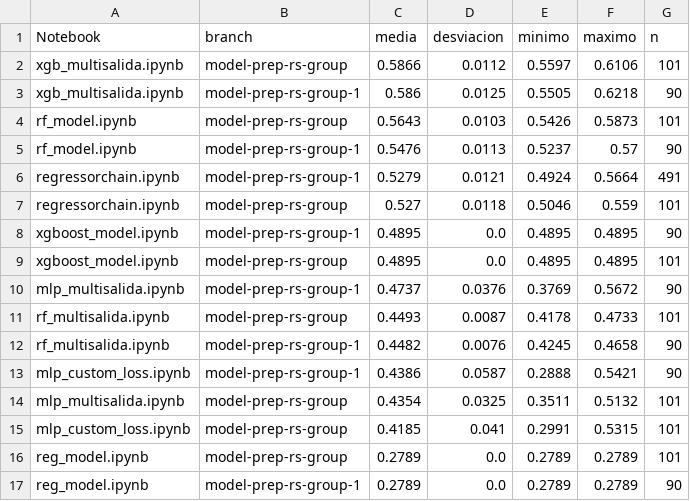
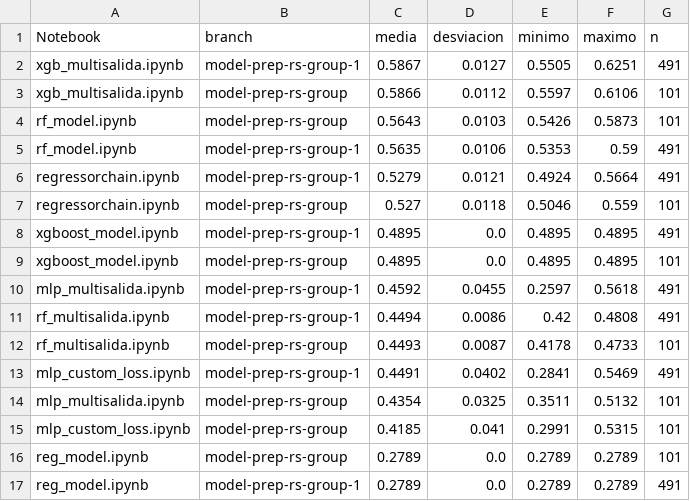
Before and after one commit to Akanenosketch/TFG-SOB4ES, a CSV file: output/comparativas/barrido_resumen_earthworm_richness_z.csv, drawn as a sheet.

```diff
--- a/output/comparativas/barrido_resumen_earthworm_richness_z.csv
+++ b/output/comparativas/barrido_resumen_earthworm_richness_z.csv
@@ -1,14 +1,14 @@
 Notebook,branch,media,desviacion,minimo,maximo,n
+xgb_multisalida.ipynb,model-prep-rs-group-1,0.5867,0.0127,0.5505,0.6251,491
 xgb_multisalida.ipynb,model-prep-rs-group,0.5866,0.0112,0.5597,0.6106,101
-xgb_multisalida.ipynb,model-prep-rs-group-1,0.586,0.0125,0.5505,0.6218,90
 rf_model.ipynb,model-prep-rs-group,0.5643,0.0103,0.5426,0.5873,101
-rf_model.ipynb,model-prep-rs-group-1,0.5476,0.0113,0.5237,0.57,90
+rf_model.ipynb,model-prep-rs-group-1,0.5635,0.0106,0.5353,0.59,491
 regressorchain.ipynb,model-prep-rs-group-1,0.5279,0.0121,0.4924,0.5664,491
 regressorchain.ipynb,model-prep-rs-group,0.527,0.0118,0.5046,0.559,101
-xgboost_model.ipynb,model-prep-rs-group-1,0.4895,0.0,0.4895,0.4895,90
+xgboost_model.ipynb,model-prep-rs-group-1,0.4895,0.0,0.4895,0.4895,491
 xgboost_model.ipynb,model-prep-rs-group,0.4895,0.0,0.4895,0.4895,101
-mlp_multisalida.ipynb,model-prep-rs-group-1,0.4737,0.0376,0.3769,0.5672,90
+mlp_multisalida.ipynb,model-prep-rs-group-1,0.4592,0.0455,0.2597,0.5618,491
+rf_multisalida.ipynb,model-prep-rs-group-1,0.4494,0.0086,0.42,0.4808,491
 rf_multisalida.ipynb,model-prep-rs-group,0.4493,0.0087,0.4178,0.4733,101
-rf_multisalida.ipynb,model-prep-rs-group-1,0.4482,0.0076,0.4245,0.4658,90
-mlp_custom_loss.ipynb,model-prep-rs-group-1,0.4386,0.0587,0.2888,0.5421,90
+mlp_custom_loss.ipynb,model-prep-rs-group-1,0.4491,0.0402,0.2841,0.5469,491
 mlp_multisalida.ipynb,model-prep-rs-group,0.4354,0.0325,0.3511,0.5132,101
@@ -16,2 +16,2 @@ mlp_custom_loss.ipynb,model-prep-rs-group,0.4185,0.041,0.2991,0.5315,101
 reg_model.ipynb,model-prep-rs-group,0.2789,0.0,0.2789,0.2789,101
-reg_model.ipynb,model-prep-rs-group-1,0.2789,0.0,0.2789,0.2789,90
+reg_model.ipynb,model-prep-rs-group-1,0.2789,0.0,0.2789,0.2789,491
```
Also changed, not shown: output/comparativas/barrido_resumen_GLOBAL.csv, output/comparativas/barrido_resumen_earthworm_shannon_z.csv, 2 other files.
